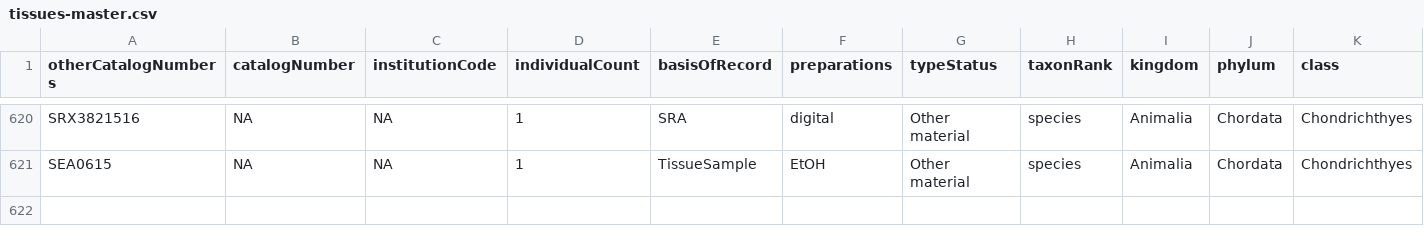
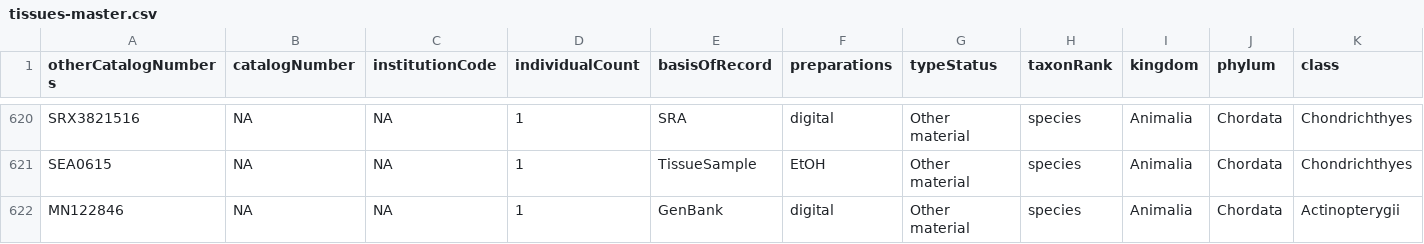
Before and after one commit to boopsboops/reference-libraries, a CSV file: species/tissues-master.csv, drawn as a sheet; only a part is shown, gaps mark what is left out; rows hold the shown columns only; the diff names each change by its address in the sheet, - before the commit and + after, or states it on an @@ line.

Commit message:
added unverified Agonus

```diff
--- a/species/tissues-master.csv
+++ b/species/tissues-master.csv
+row 622: MN122846 | NA | NA | 1 | GenBank | digital | Other material | species | Animalia | Chordata | Actinopterygii
```
